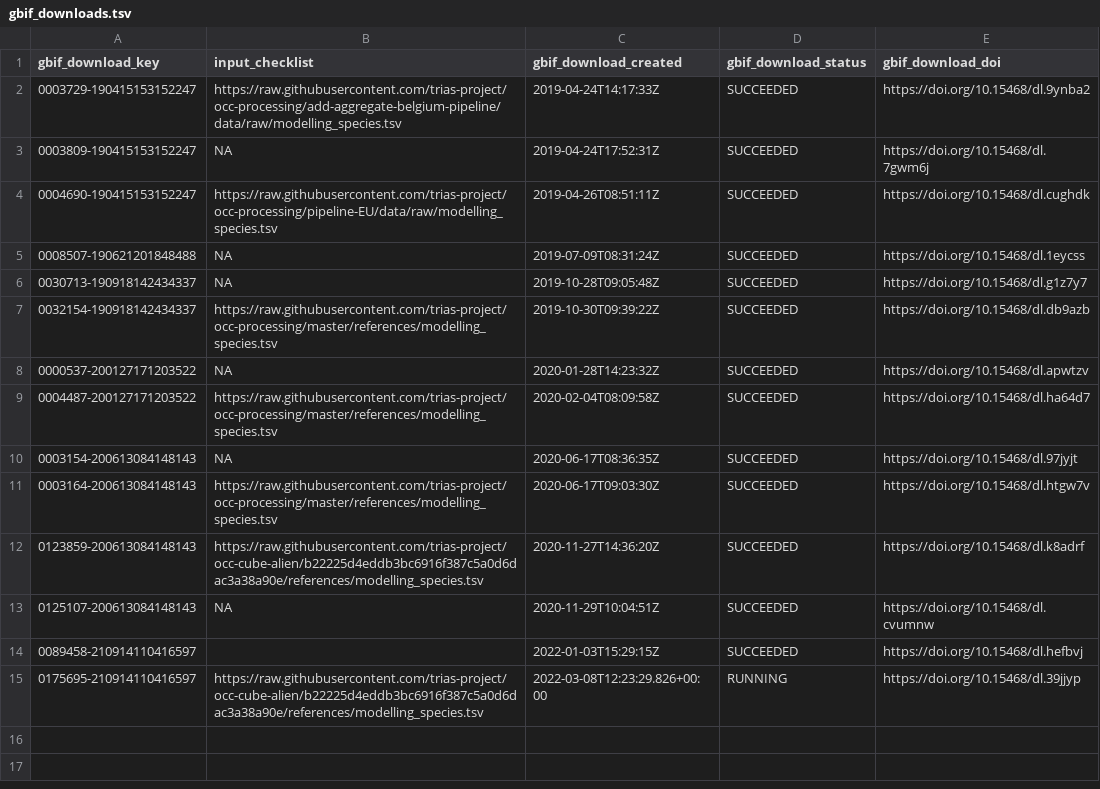
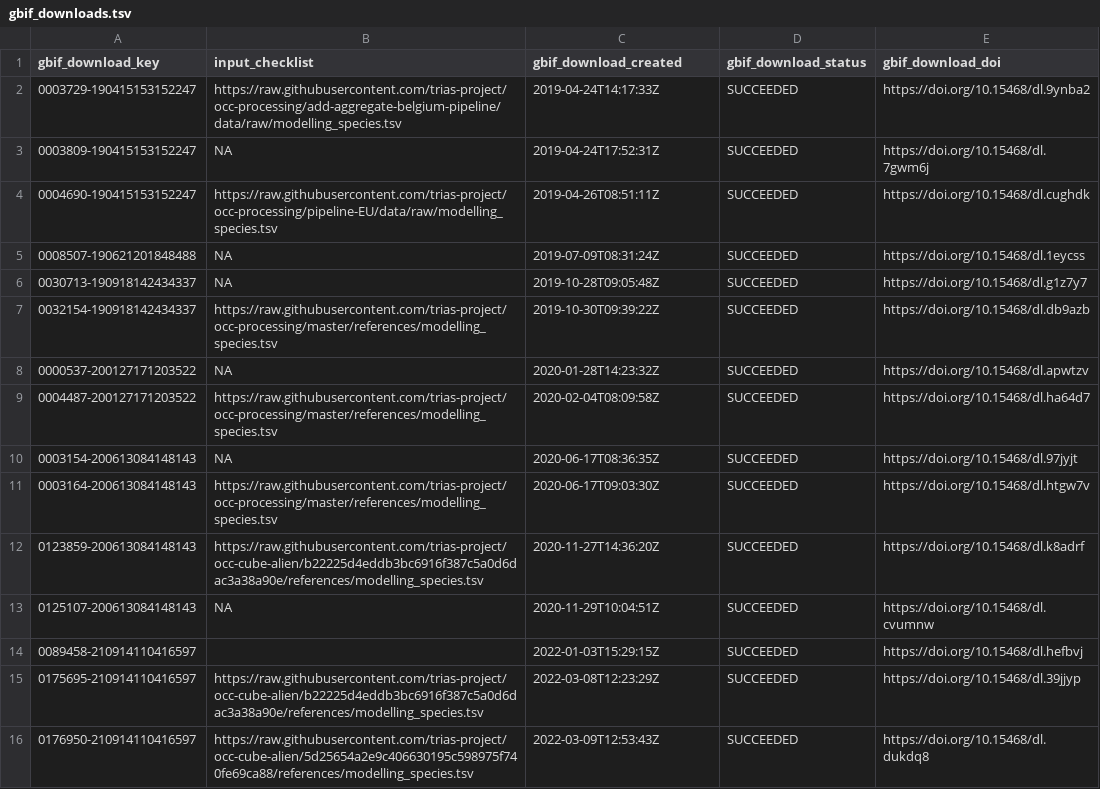
Before and after one commit to trias-project/occ-cube-alien, a TSV file: data/raw/gbif_downloads.tsv, drawn as a sheet.

Commit message:
Add download to download list

```diff
--- a/data/raw/gbif_downloads.tsv
+++ b/data/raw/gbif_downloads.tsv
@@ -14,2 +14,3 @@ gbif_download_key	input_checklist	gbif_download_created	gbif_download_status	gbi
 0089458-210914110416597		2022-01-03T15:29:15Z	SUCCEEDED	https://doi.org/10.15468/dl.hefbvj
-0175695-210914110416597	https://raw.githubusercontent.com/trias-project/occ-cube-alien/b22225d4eddb3bc6916f387c5a0d6dac3a38a90e/references/modelling_species.tsv	2022-03-08T12:23:29.826+00:00	RUNNING	https://doi.org/10.15468/dl.39jjyp
+0175695-210914110416597	https://raw.githubusercontent.com/trias-project/occ-cube-alien/b22225d4eddb3bc6916f387c5a0d6dac3a38a90e/references/modelling_species.tsv	2022-03-08T12:23:29Z	SUCCEEDED	https://doi.org/10.15468/dl.39jjyp
+0176950-210914110416597	https://raw.githubusercontent.com/trias-project/occ-cube-alien/5d25654a2e9c406630195c598975f740fe69ca88/references/modelling_species.tsv	2022-03-09T12:53:43Z	SUCCEEDED	https://doi.org/10.15468/dl.dukdq8
```
